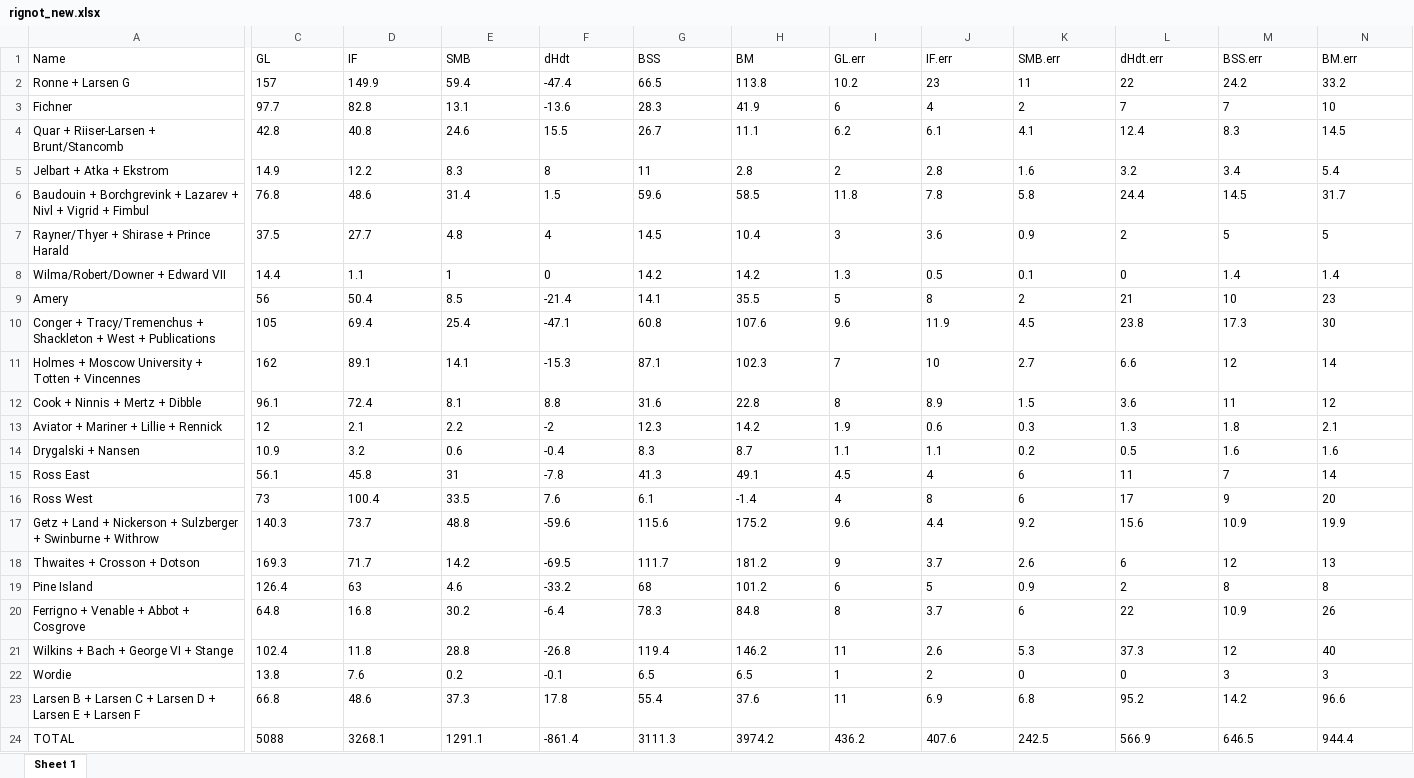
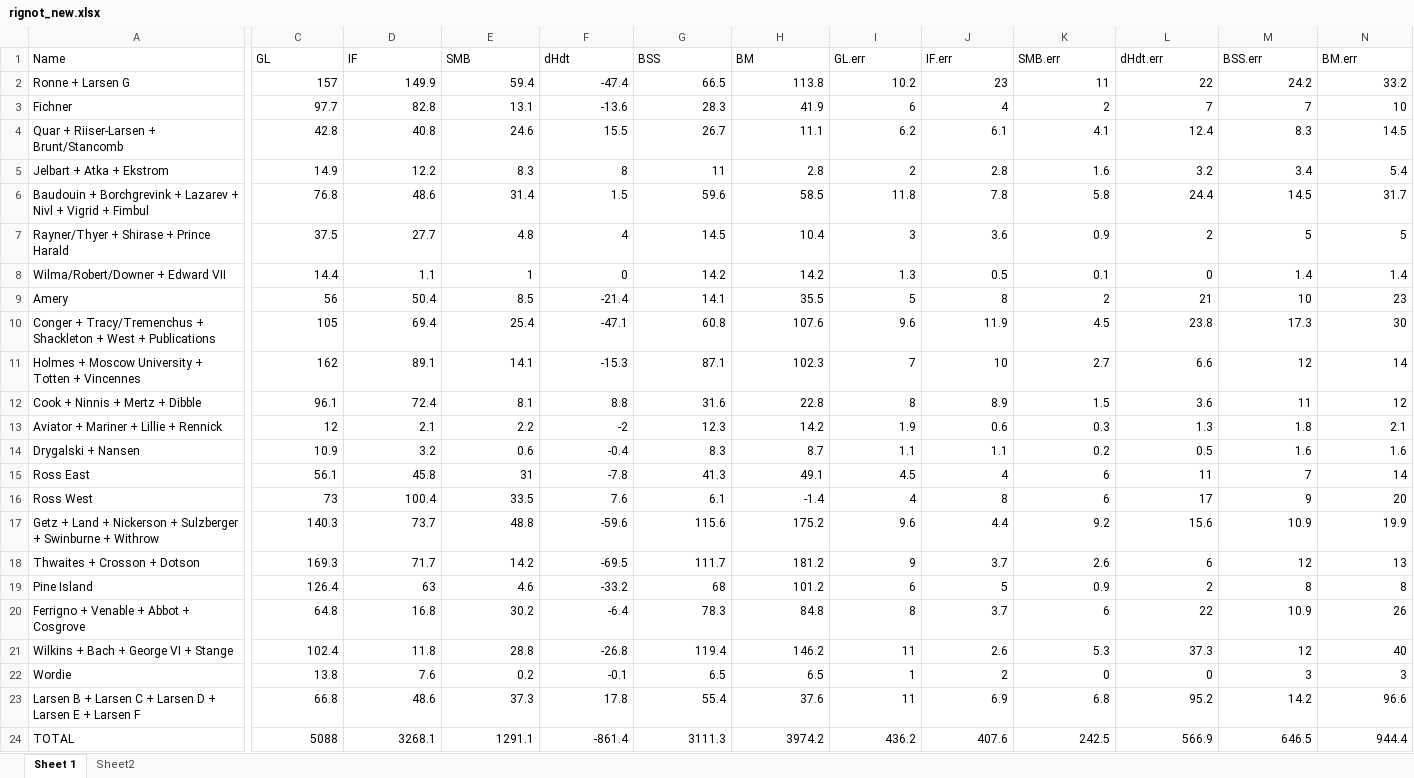
Before and after one commit to alex-robinson/mimhao_smb, an Excel workbook: data/rignot_new.xlsx, sheet Sheet 1, drawn as a sheet; only a part is shown, gaps mark what is left out; values as stored, in another font and other column widths than the file's, no borders; the diff names each change by its address in the sheet, - before the commit and + after, or states it on an @@ line.

```diff
--- a/data/rignot_new.xlsx (sheet Sheet 1)
+++ b/data/rignot_new.xlsx (sheet Sheet 1)
+sheet tab: Sheet2
-C2:N24 alignment: left
+C2:N24 alignment: right
```
Also changed, not shown: output/definitive.xlsx, 8 other files.
